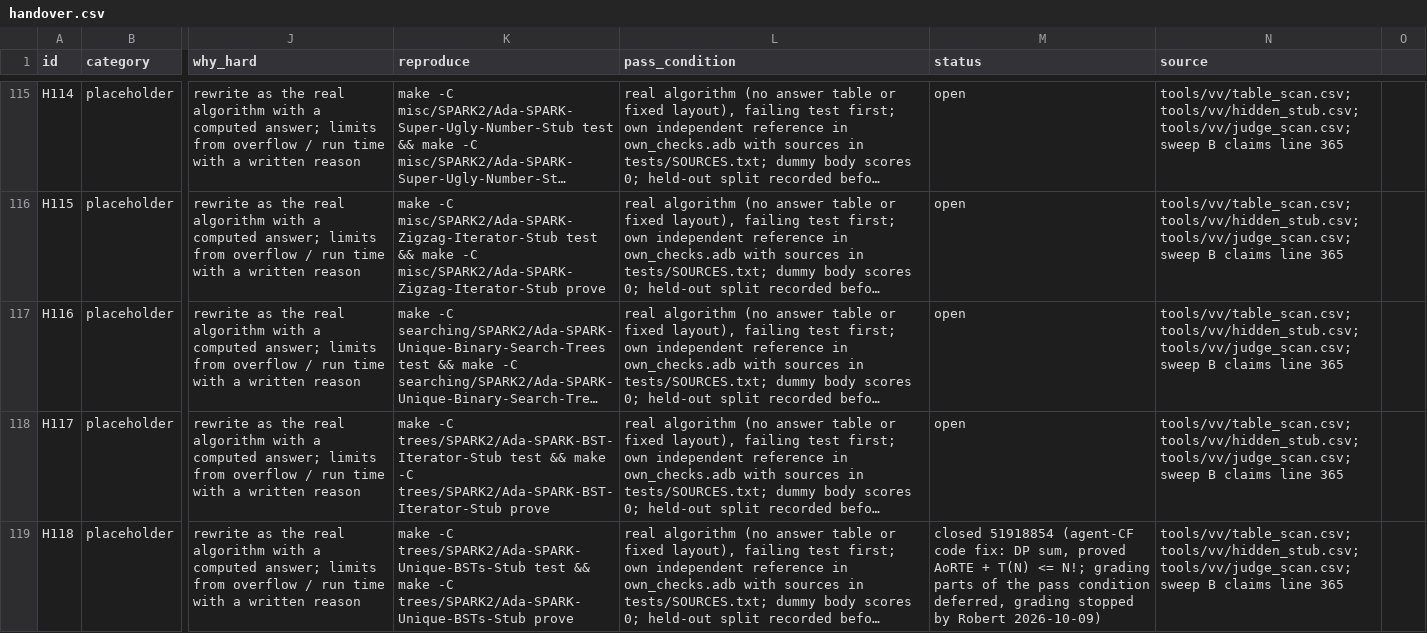
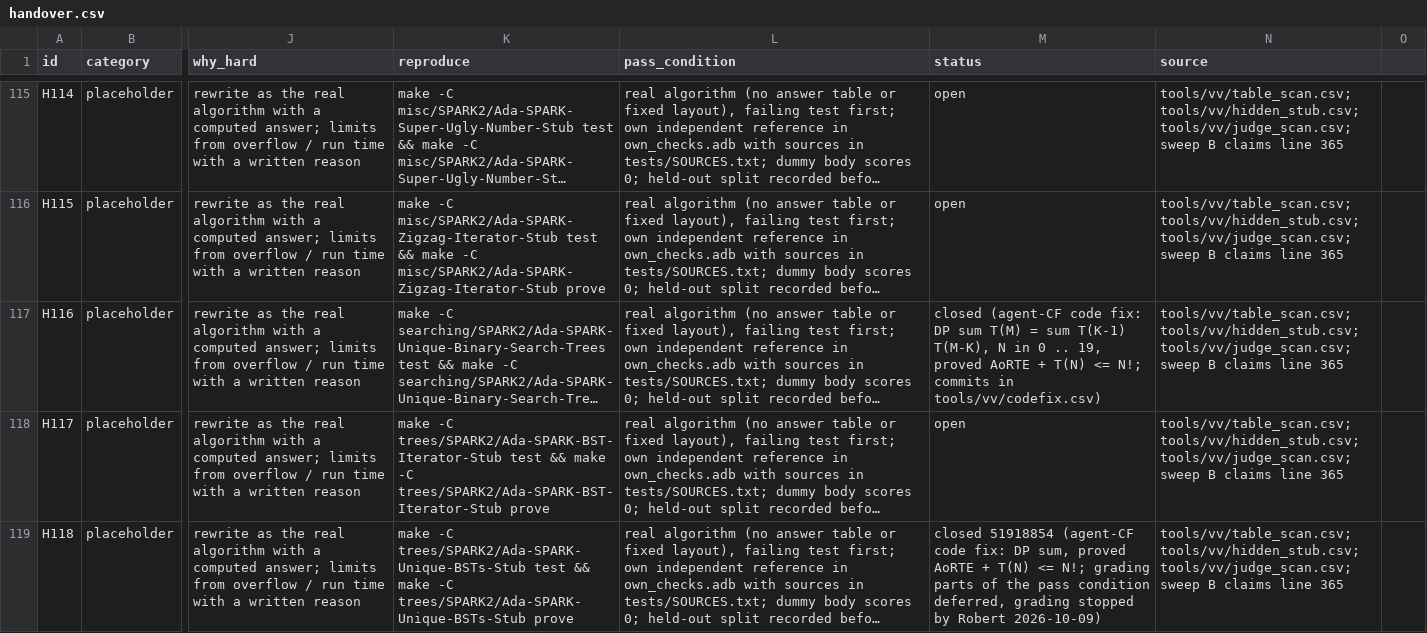
Before and after one commit to RobertBoettcherSF/Ada-Algorithms, a CSV file: tools/vv/handover.csv, drawn as a sheet; only a part is shown, gaps mark what is left out; long unchanged cells end in …; the diff names each change by its address in the sheet, - before the commit and + after, or states it on an @@ line.

Commit message:
Unique-Binary-Search-Trees (H116): computed by the DP sum T (M) = sum over K of T (K - 1) * T (M - K) instead of a 17-literal Catalan table; N in 0 .. 19 (subtype, Catalan (19) is the largest that fits Integer), result Long_Long_Integer; proved at the folder's level (43 checks, AoRTE + Result <= N!, no Assume/Annotate); tests and own checks pass on GNAT 12.2.0 / 14.2.0, 0 warnings (was 1). PLACEHOLDER line removed; H116, hidden_stub and placeholders rows closed

```diff
--- a/tools/vv/handover.csv
+++ b/tools/vv/handover.csv
-M117 (status): open
+M117 (status): closed (agent-CF code fix: DP sum T(M) = sum T(K-1) T(M-K), N in 0 .. 19, proved AoRTE + T(N) <= N!; commits in tools/vv/codefix.csv)
```
Also changed, not shown: PROOFS.csv, tools/vv/hidden_stub.csv, 4 other files.
